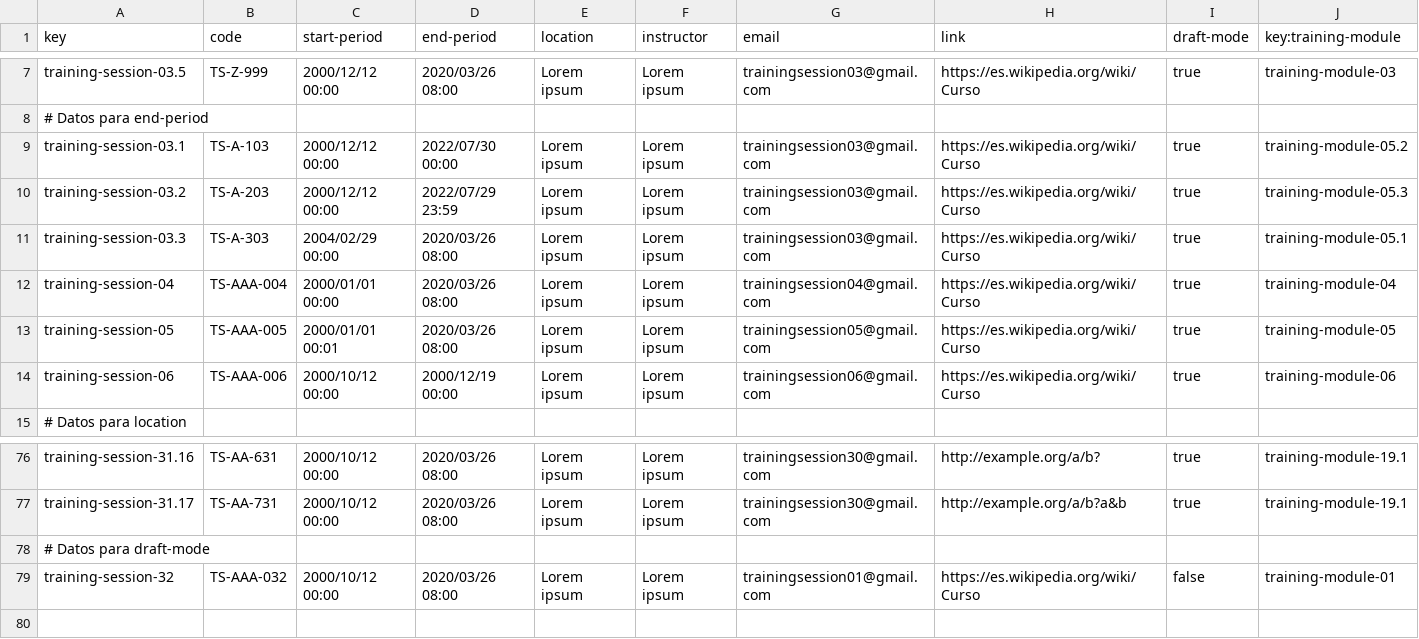
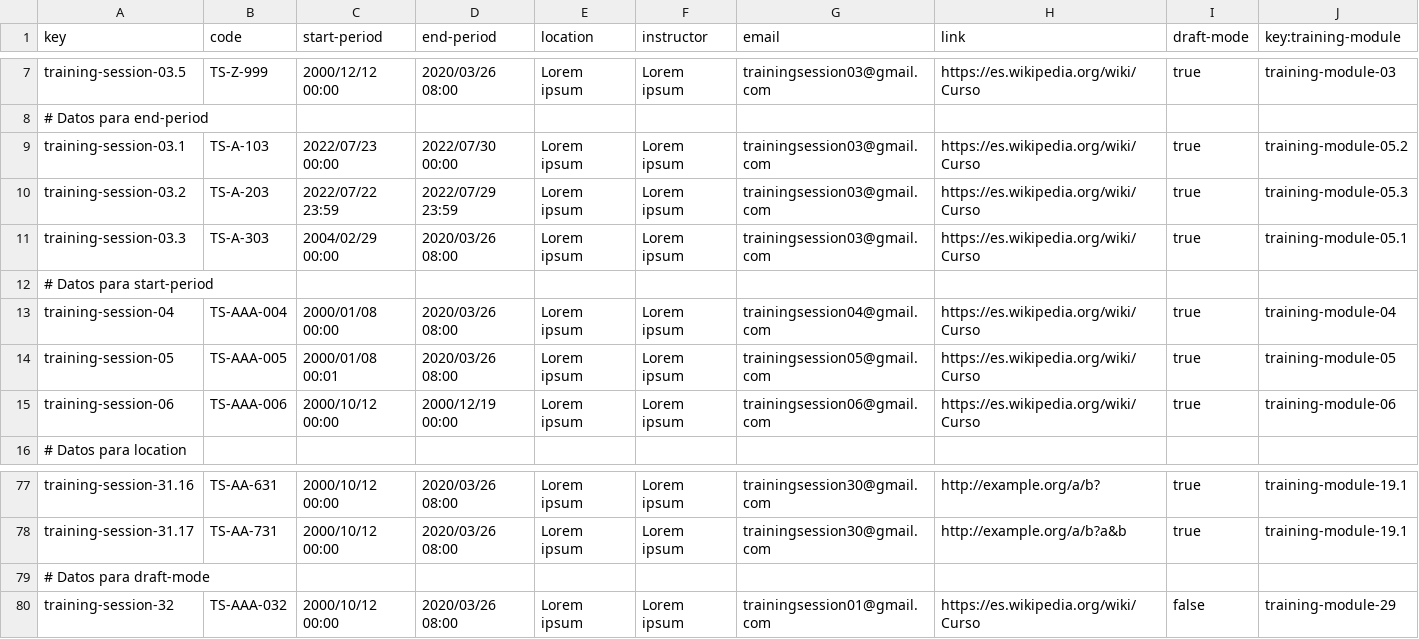
Before and after one commit to SoniaRM/Acme-SF-D04-24.5.0, a CSV file: src/main/webapp/WEB-INF/resources/sample-data/training-session.csv, drawn as a sheet; only a part is shown, gaps mark what is left out; addresses are those after the commit; the diff names each change by its address in the sheet, - before the commit and + after, or states it on an @@ line.

```diff
--- a/src/main/webapp/WEB-INF/resources/sample-data/training-session.csv
+++ b/src/main/webapp/WEB-INF/resources/sample-data/training-session.csv
-C9 (start-period): 2000/12/12 00:00
+C9 (start-period): 2022/07/23 00:00
-C10 (start-period): 2000/12/12 00:00
+C10 (start-period): 2022/07/22 23:59
+row 12: # Datos para start-period
-C13 (start-period): 2000/01/01 00:00
+C13 (start-period): 2000/01/08 00:00
-C14 (start-period): 2000/01/01 00:01
+C14 (start-period): 2000/01/08 00:01
-J80 (key:training-module): training-module-01
+J80 (key:training-module): training-module-29
```
Also changed, not shown: src/main/webapp/WEB-INF/resources/sample-data/training-module.csv, 9 other files.
